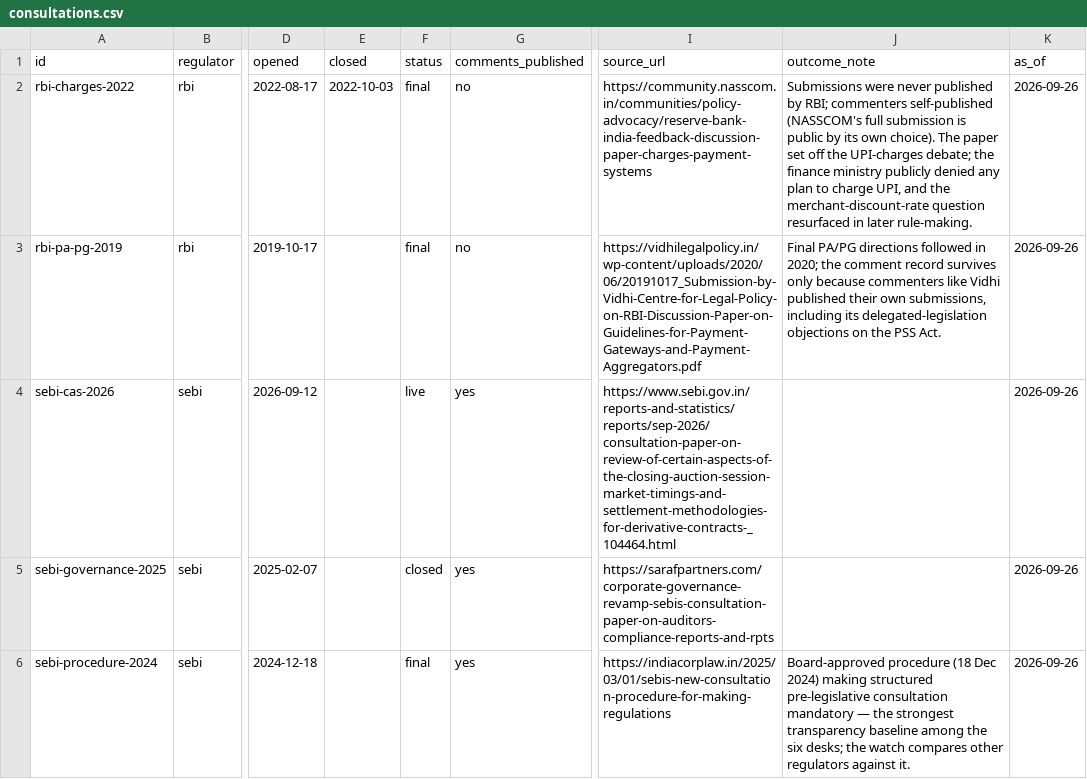
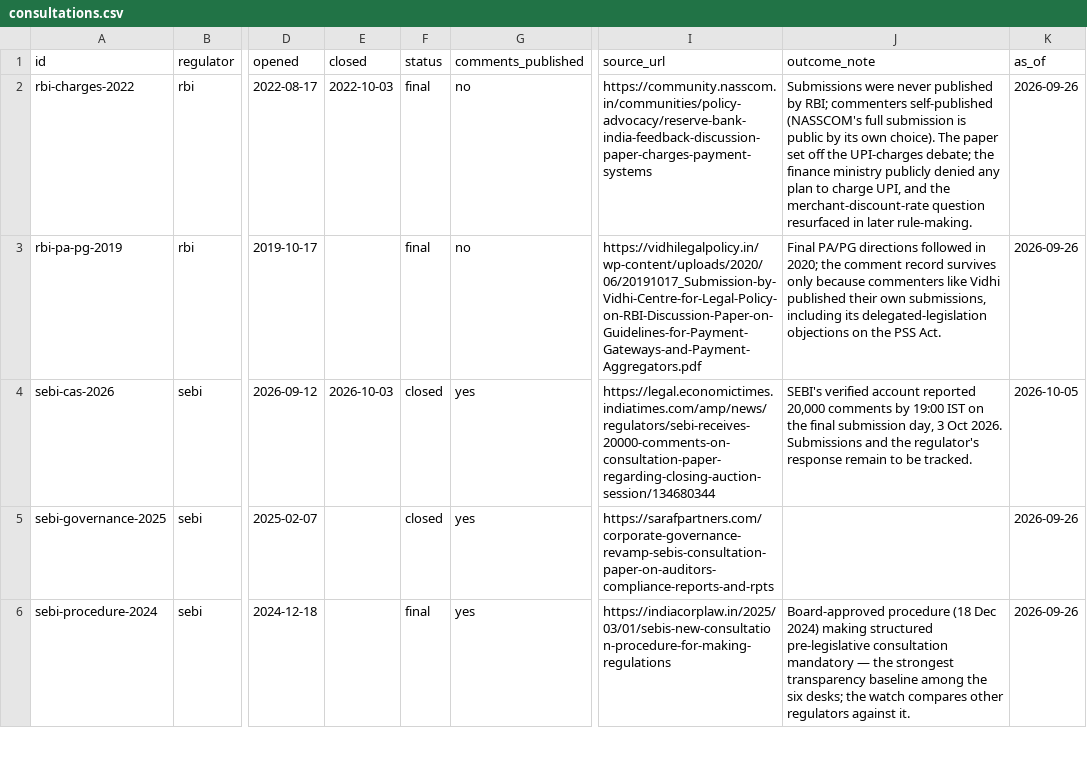
Before and after one commit to CashlessConsumer/lobbywatch, a CSV file: data/consultations.csv, drawn as a sheet; only a part is shown, gaps mark what is left out; the diff names each change by its address in the sheet, - before the commit and + after, or states it on an @@ line.

```diff
--- a/data/consultations.csv
+++ b/data/consultations.csv
-E4 (closed): (empty)
+E4 (closed): 2026-10-03
-F4 (status): live
+F4 (status): closed
-I4 (source_url): https://www.sebi.gov.in/reports-and-statistics/reports/sep-2026/consultation-paper-on-review-of-certain-aspects-of-the-closing-auction-session-market-timings-and-settlement-methodologies-for-derivative-contracts-_104464.html
+I4 (source_url): https://legal.economictimes.indiatimes.com/amp/news/regulators/sebi-receives-20000-comments-on-consultation-paper-regarding-closing-auction-session/134680344
-J4 (outcome_note): (empty)
+J4 (outcome_note): SEBI's verified account reported 20,000 comments by 19:00 IST on the final submission day, 3 Oct 2026. Submissions and the regulator's response remain to be tracked.
-K4 (as_of): 2026-09-26
+K4 (as_of): 2026-10-05
```
Also changed, not shown: 21 other files.
